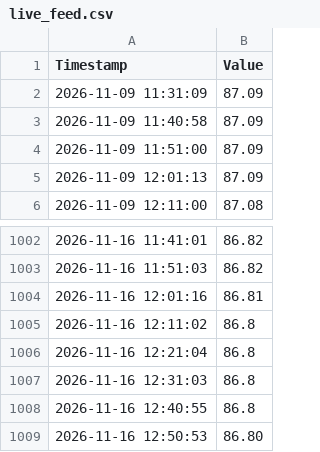
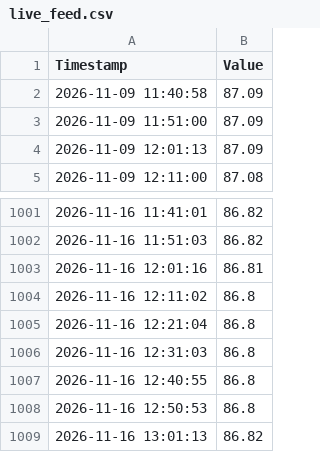
Before and after one commit to jeraldseet/gatun-lake-live-monitor, a CSV file: live_feed.csv, drawn as a sheet; only a part is shown, gaps mark what is left out.

```diff
--- a/live_feed.csv
+++ b/live_feed.csv
@@ -1,3 +1,2 @@
 Timestamp,Value
-2026-11-09 11:31:09,87.09
 2026-11-09 11:40:58,87.09
@@ -1008,2 +1007,3 @@ Timestamp,Value
 2026-11-16 12:40:55,86.8
-2026-11-16 12:50:53,86.80
+2026-11-16 12:50:53,86.8
+2026-11-16 13:01:13,86.82
```
